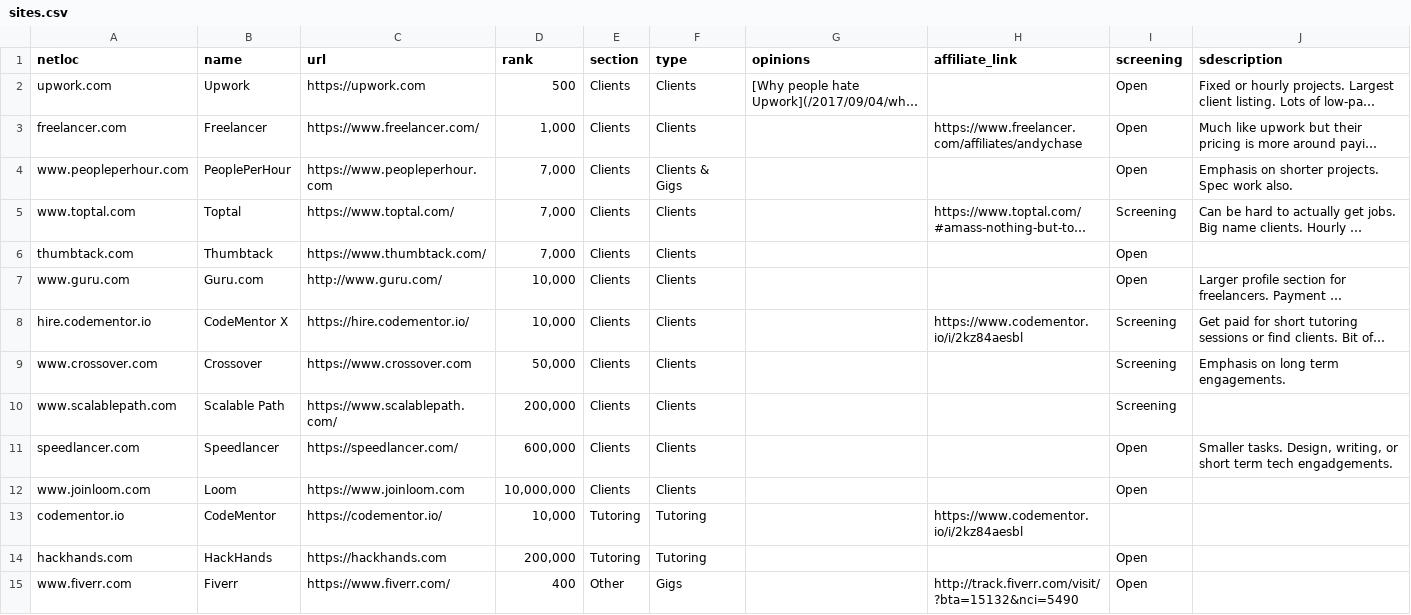
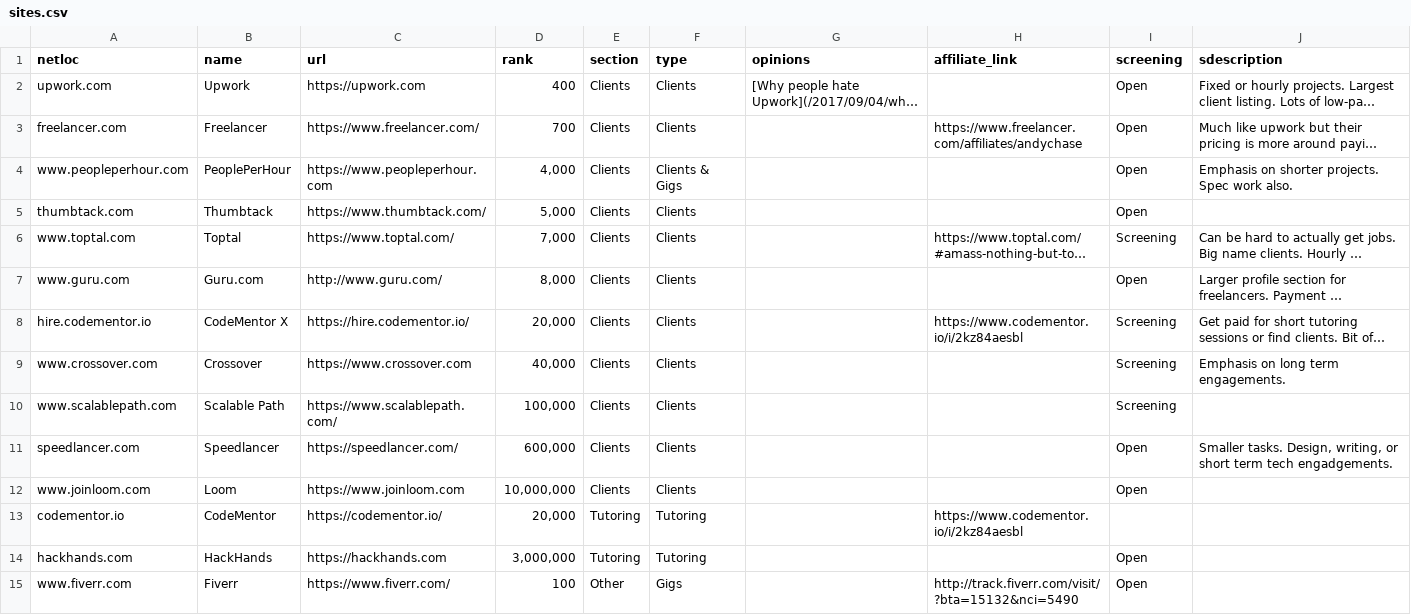
Before and after one commit to engineerapart/TheRemoteFreelancer, a CSV file: docs/_data/sites.csv, drawn as a sheet; only a part is shown; long unchanged cells end in …; removed rows and columns are numbered as before the commit, all else as after; the diff covers the shown part only; the diff names each change by its address in the sheet, - before the commit and + after, or states it on an @@ line.

Commit message:
update alexa rankings

```diff
--- a/docs/_data/sites.csv
+++ b/docs/_data/sites.csv
-D2 (rank): 500
+D2 (rank): 400
-D3 (rank): 1,000
+D3 (rank): 700
-D4 (rank): 7,000
+D4 (rank): 4,000
+row 5: thumbtack.com | Thumbtack | https://www.thumbtack.com/ | 5,000 | Clients | Clients |  |  | Open
-row 6: thumbtack.com | Thumbtack | https://www.thumbtack.com/ | 7,000 | Clients | Clients |  |  | Open
-D7 (rank): 10,000
+D7 (rank): 8,000
-D8 (rank): 10,000
+D8 (rank): 20,000
-D9 (rank): 50,000
+D9 (rank): 40,000
-D10 (rank): 200,000
+D10 (rank): 100,000
-D13 (rank): 10,000
+D13 (rank): 20,000
-D14 (rank): 200,000
+D14 (rank): 3,000,000
-D15 (rank): 400
+D15 (rank): 100
```
Also changed, not shown: 2 added rows, 2 removed rows and 10 edited cells elsewhere in this file.
